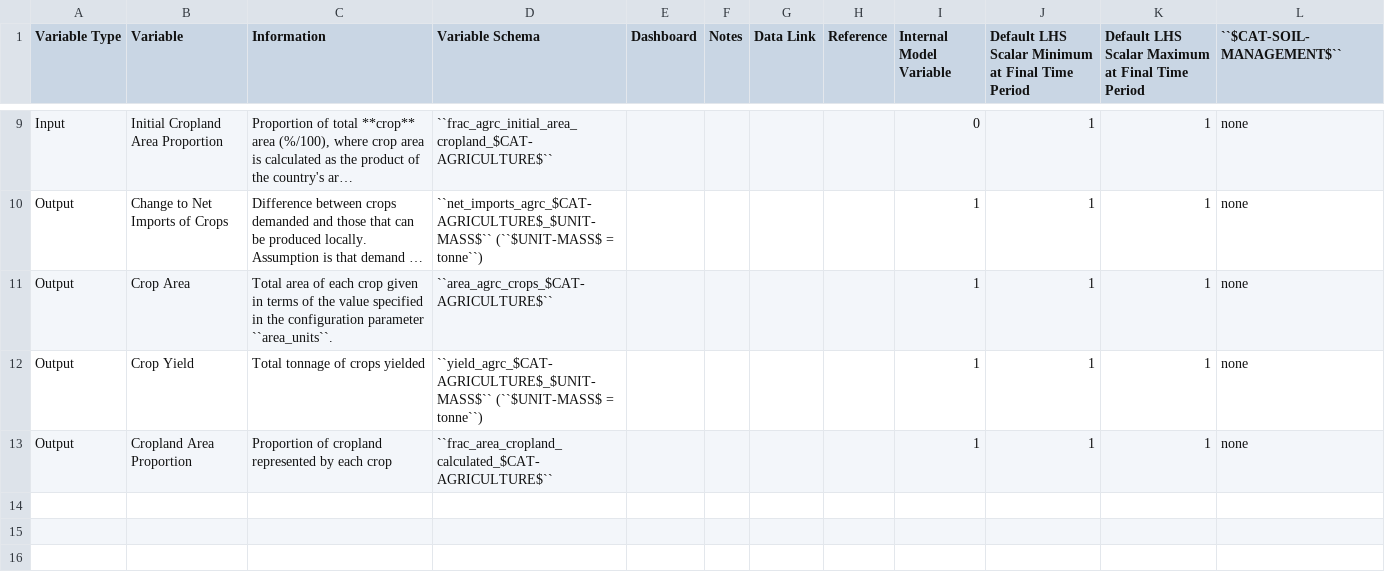
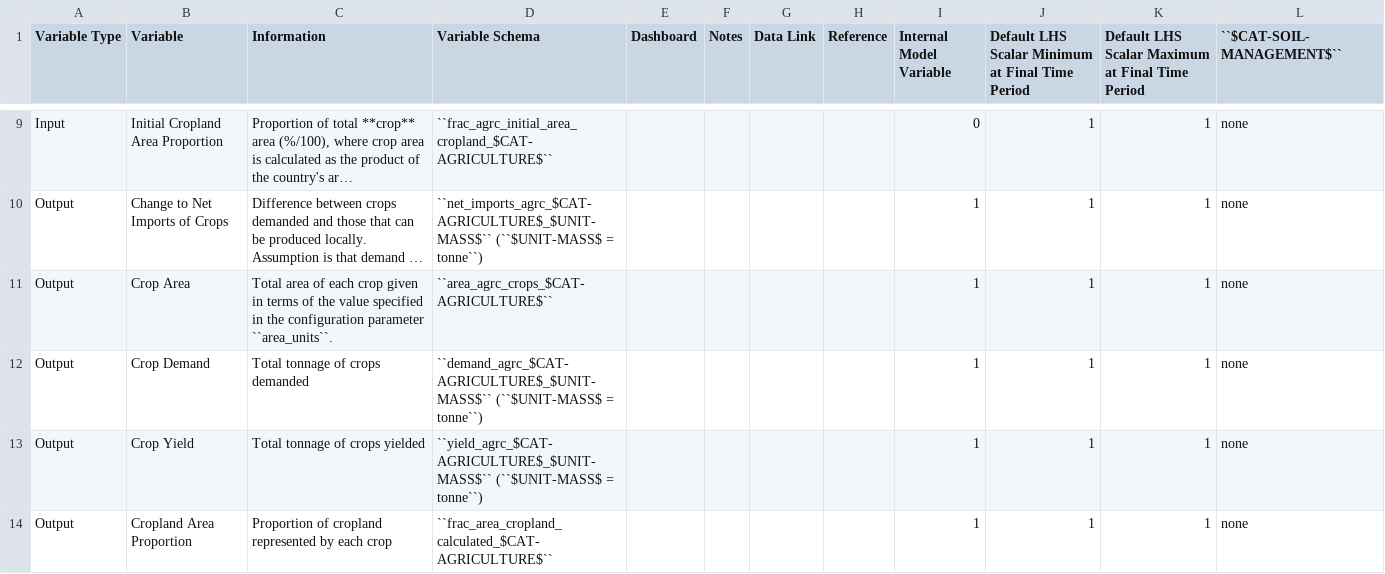
Before and after one commit to jarojasag/lac_decarbonization, a CSV file: docs/source/csvs/table_varreqs_by_category_af_agrc.csv, drawn as a sheet; only a part is shown, gaps mark what is left out; long unchanged cells end in …; the diff names each change by its address in the sheet, - before the commit and + after, or states it on an @@ line.

```diff
--- a/docs/source/csvs/table_varreqs_by_category_af_agrc.csv
+++ b/docs/source/csvs/table_varreqs_by_category_af_agrc.csv
+row 12: Output | Crop Demand | Total tonnage of crops demanded | ``demand_agrc_$CAT-AGRICULTURE$_$UNIT-MASS$`` (``$UNIT-MASS$ = tonne``) |  |  |  |  | 1 | 1 | 1 | none
```
Also changed, not shown: docs/source/csvs/table_varreqs_by_category_af_lvst.csv, docs/source/csvs/table_varreqs_by_partial_category_af_soil.csv, 1 other file.
